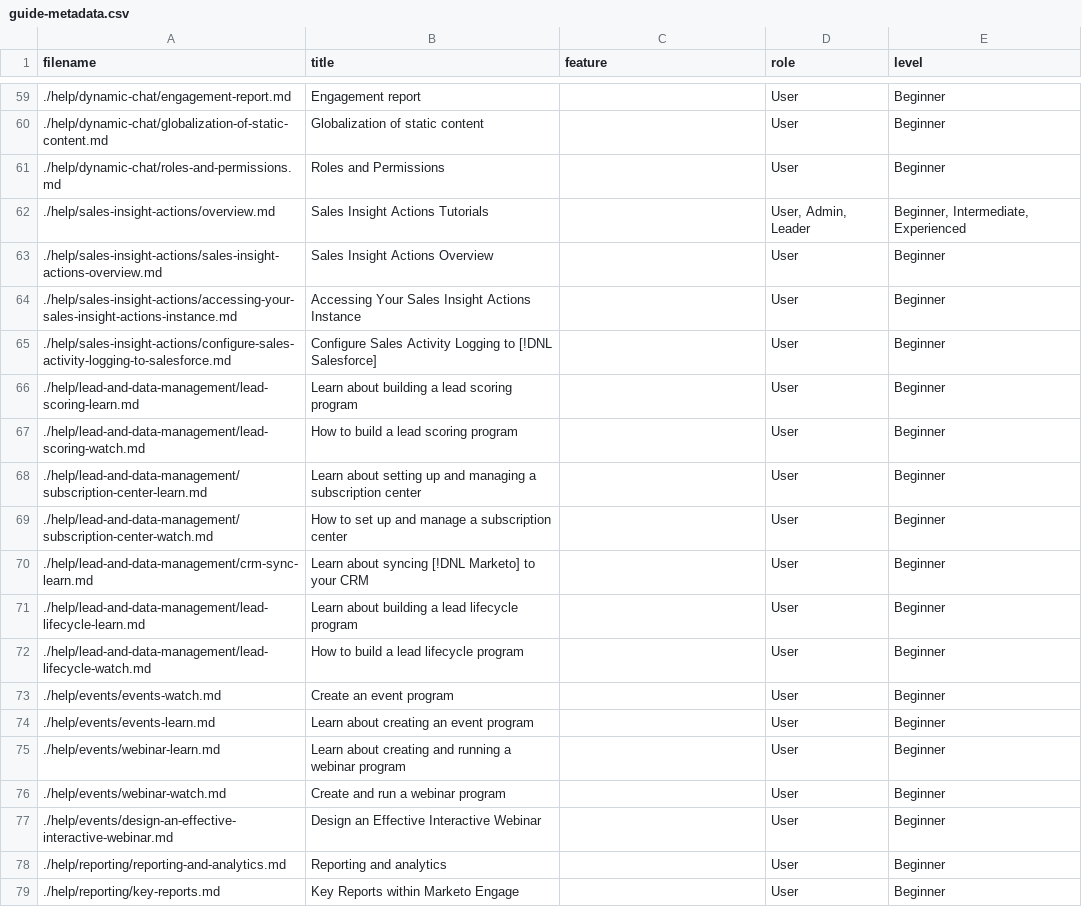
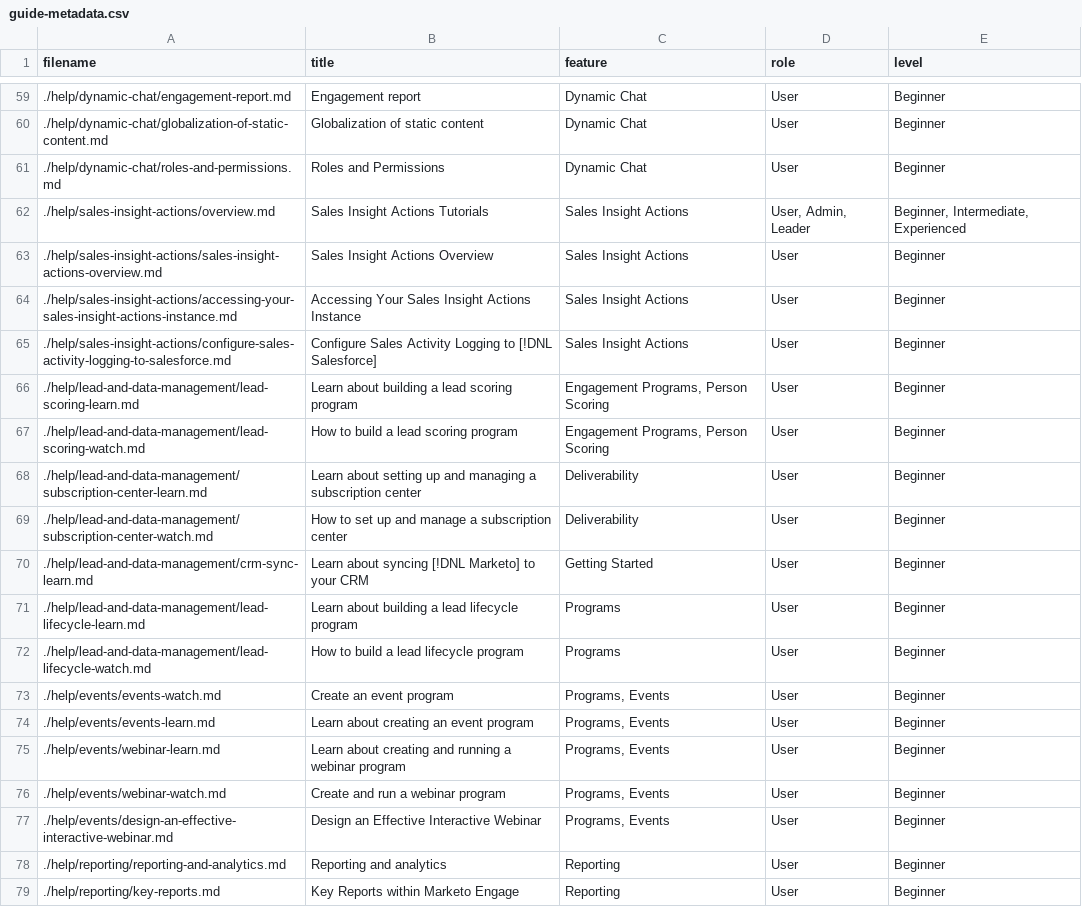
Before and after one commit to AdobeDocs/marketo-learn.en, a CSV file: help/_marketo-main/guide-metadata.csv, drawn as a sheet; only a part is shown, gaps mark what is left out; the diff covers the shown part only.

```diff
--- a/help/_marketo-main/guide-metadata.csv
+++ b/help/_marketo-main/guide-metadata.csv
@@ -59,21 +59,21 @@
-"./help/dynamic-chat/engagement-report.md","Engagement report","","User","Beginner"
-"./help/dynamic-chat/globalization-of-static-content.md","Globalization of static content","","User","Beginner"
-"./help/dynamic-chat/roles-and-permissions.md","Roles and Permissions","","User","Beginner"
-"./help/sales-insight-actions/overview.md","Sales Insight Actions Tutorials","","User, Admin, Leader","Beginner, Intermediate, Experienced"
-"./help/sales-insight-actions/sales-insight-actions-overview.md","Sales Insight Actions Overview","","User","Beginner"
-"./help/sales-insight-actions/accessing-your-sales-insight-actions-instance.md","Accessing Your Sales Insight Actions Instance","","User","Beginner"
-"./help/sales-insight-actions/configure-sales-activity-logging-to-salesforce.md","Configure Sales Activity Logging to [!DNL Salesforce]","","User","Beginner"
-"./help/lead-and-data-management/lead-scoring-learn.md","Learn about building a lead scoring program","","User","Beginner"
-"./help/lead-and-data-management/lead-scoring-watch.md","How to build a lead scoring program","","User","Beginner"
-"./help/lead-and-data-management/subscription-center-learn.md","Learn about setting up and managing a subscription center","","User","Beginner"
-"./help/lead-and-data-management/subscription-center-watch.md","How to set up and manage a subscription center","","User","Beginner"
-"./help/lead-and-data-management/crm-sync-learn.md","Learn about syncing [!DNL Marketo] to your CRM","","User","Beginner"
-"./help/lead-and-data-management/lead-lifecycle-learn.md","Learn about building a lead lifecycle program","","User","Beginner"
-"./help/lead-and-data-management/lead-lifecycle-watch.md","How to build a lead lifecycle program","","User","Beginner"
-"./help/events/events-watch.md","Create an event program","","User","Beginner"
-"./help/events/events-learn.md","Learn about creating an event program","","User","Beginner"
-"./help/events/webinar-learn.md","Learn about creating and running a webinar program","","User","Beginner"
-"./help/events/webinar-watch.md","Create and run a webinar program","","User","Beginner"
-"./help/events/design-an-effective-interactive-webinar.md","Design an Effective Interactive Webinar","","User","Beginner"
-"./help/reporting/reporting-and-analytics.md","Reporting and analytics","","User","Beginner"
-"./help/reporting/key-reports.md","Key Reports within Marketo Engage","","User","Beginner"
+./help/dynamic-chat/engagement-report.md,Engagement report,Dynamic Chat,User,Beginner
+./help/dynamic-chat/globalization-of-static-content.md,Globalization of static content,Dynamic Chat,User,Beginner
+./help/dynamic-chat/roles-and-permissions.md,Roles and Permissions,Dynamic Chat,User,Beginner
+./help/sales-insight-actions/overview.md,Sales Insight Actions Tutorials,Sales Insight Actions,"User, Admin, Leader","Beginner, Intermediate, Experienced"
+./help/sales-insight-actions/sales-insight-actions-overview.md,Sales Insight Actions Overview,Sales Insight Actions,User,Beginner
+./help/sales-insight-actions/accessing-your-sales-insight-actions-instance.md,Accessing Your Sales Insight Actions Instance,Sales Insight Actions,User,Beginner
+./help/sales-insight-actions/configure-sales-activity-logging-to-salesforce.md,Configure Sales Activity Logging to [!DNL Salesforce],Sales Insight Actions,User,Beginner
+./help/lead-and-data-management/lead-scoring-learn.md,Learn about building a lead scoring program,"Engagement Programs, Person Scoring",User,Beginner
+./help/lead-and-data-management/lead-scoring-watch.md,How to build a lead scoring program,"Engagement Programs, Person Scoring",User,Beginner
+./help/lead-and-data-management/subscription-center-learn.md,Learn about setting up and managing a subscription center,Deliverability,User,Beginner
+./help/lead-and-data-management/subscription-center-watch.md,How to set up and manage a subscription center,Deliverability,User,Beginner
+./help/lead-and-data-management/crm-sync-learn.md,Learn about syncing [!DNL Marketo] to your CRM,Getting Started,User,Beginner
+./help/lead-and-data-management/lead-lifecycle-learn.md,Learn about building a lead lifecycle program,Programs,User,Beginner
+./help/lead-and-data-management/lead-lifecycle-watch.md,How to build a lead lifecycle program,Programs,User,Beginner
+./help/events/events-watch.md,Create an event program,"Programs, Events",User,Beginner
+./help/events/events-learn.md,Learn about creating an event program,"Programs, Events",User,Beginner
+./help/events/webinar-learn.md,Learn about creating and running a webinar program,"Programs, Events",User,Beginner
+./help/events/webinar-watch.md,Create and run a webinar program,"Programs, Events",User,Beginner
+./help/events/design-an-effective-interactive-webinar.md,Design an Effective Interactive Webinar,"Programs, Events",User,Beginner
+./help/reporting/reporting-and-analytics.md,Reporting and analytics,Reporting,User,Beginner
+./help/reporting/key-reports.md,Key Reports within Marketo Engage,Reporting,User,Beginner
```
Also changed, not shown: 54 edited cells elsewhere in this file.
